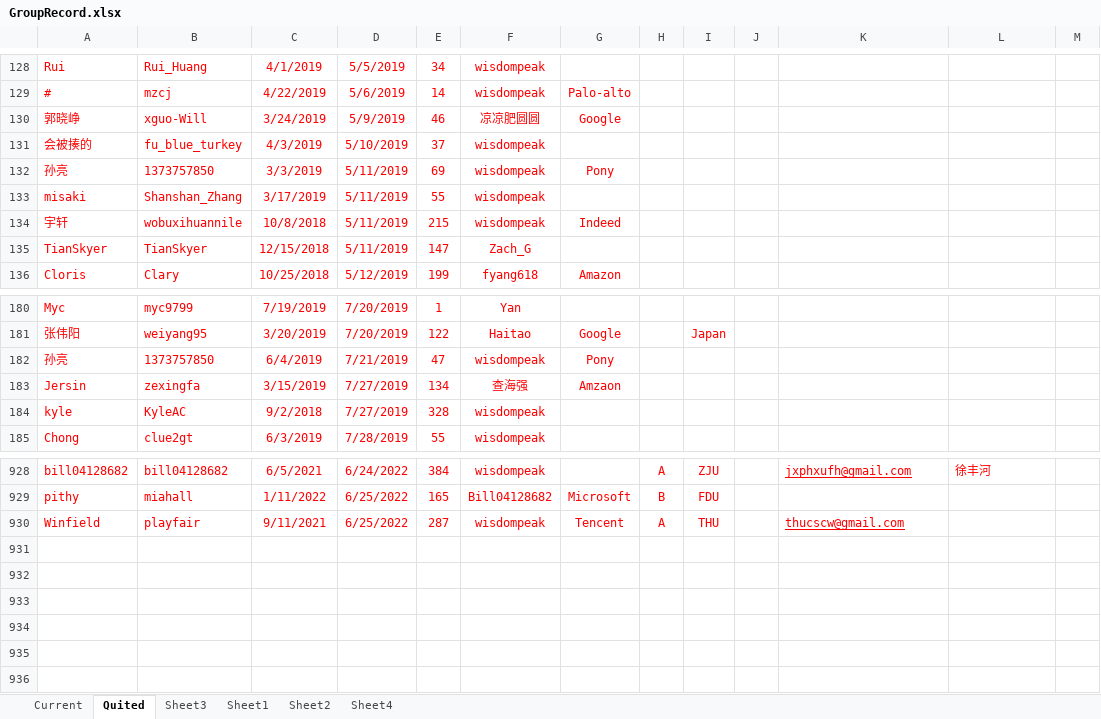
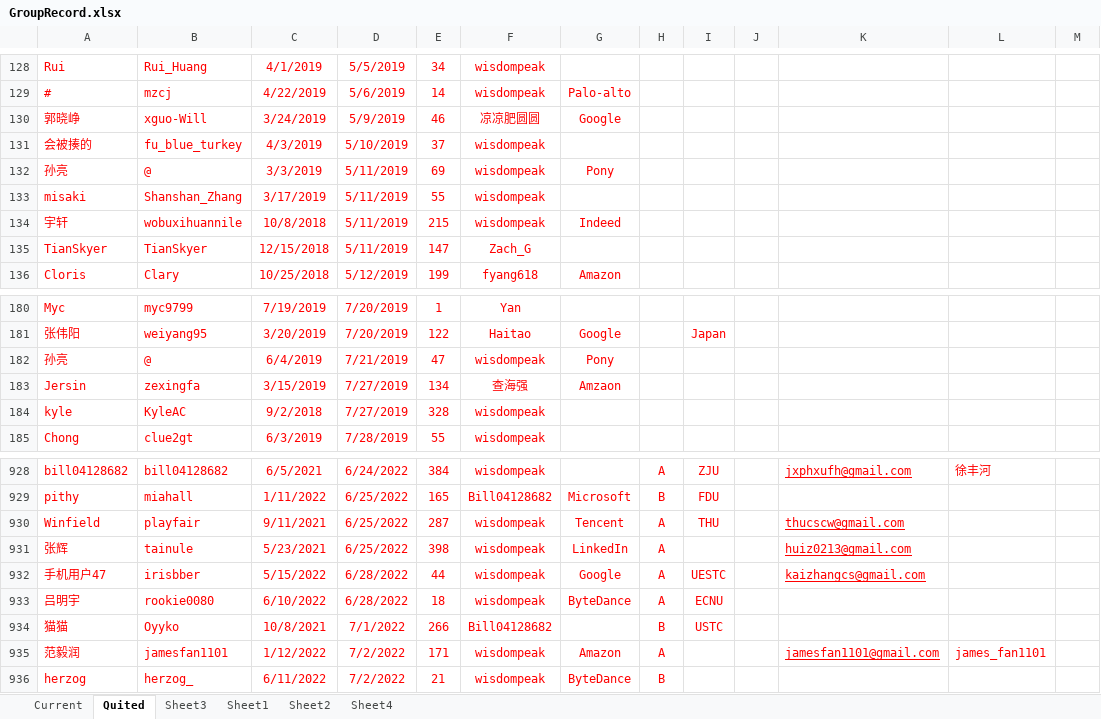
Before and after one commit to wisdompeak/lc-score-board, an Excel workbook: generateEXCEL/Data/Members/GroupRecord.xlsx, sheet Quited, drawn as a sheet; only a part is shown, gaps mark what is left out; values as stored, in another font and other column widths than the file's, no borders; the diff names each change by its address in the sheet, - before the commit and + after, or states it on an @@ line.

```diff
--- a/generateEXCEL/Data/Members/GroupRecord.xlsx (sheet Quited)
+++ b/generateEXCEL/Data/Members/GroupRecord.xlsx (sheet Quited)
-B132: 1373757850
+B132: @
-B182: 1373757850
+B182: @
+row 931: 张辉 | tainule | 5/23/2021 | 6/25/2022 | 398 | wisdompeak | LinkedIn | A |  |  | huiz0213@gmail.com
+row 932: 手机用户47 | irisbber | 5/15/2022 | 6/28/2022 | 44 | wisdompeak | Google | A | UESTC |  | kaizhangcs@gmail.com
+row 933: 吕明宇 | rookie0080 | 6/10/2022 | 6/28/2022 | 18 | wisdompeak | ByteDance | A | ECNU
+row 934: 猫猫 | Oyyko | 10/8/2021 | 7/1/2022 | 266 | Bill04128682 |  | B | USTC
+row 935: 范毅润 | jamesfan1101 | 1/12/2022 | 7/2/2022 | 171 | wisdompeak | Amazon | A |  |  | jamesfan1101@gmail.com | james_fan1101
+row 936: herzog | herzog_ | 6/11/2022 | 7/2/2022 | 21 | wisdompeak | ByteDance | B
```
Also changed, not shown: sheet Current, sheet Sheet4, generateEXCEL/graduates.xlsx, generateEXCEL/index.xlsx, 18 other files.
